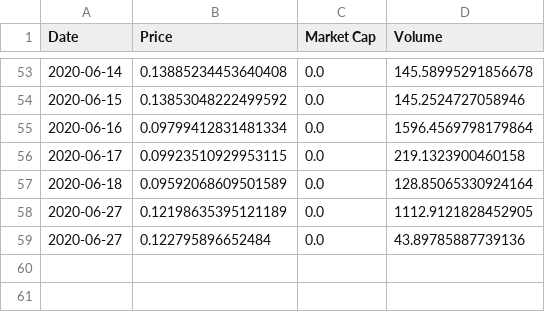
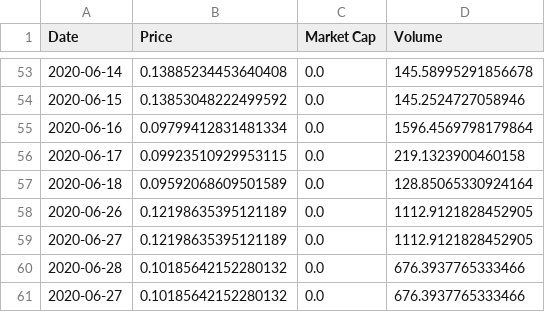
Before and after one commit to Insula-Crypto/ISLA_stats, a CSV file: ISLA_graph.csv, drawn as a sheet; only a part is shown, gaps mark what is left out.

```diff
--- a/ISLA_graph.csv
+++ b/ISLA_graph.csv
@@ -57,3 +57,5 @@ Date,Price,Market Cap,Volume
 2020-06-18,0.09592068609501589,0.0,128.85065330924164
+2020-06-26,0.12198635395121189,0.0,1112.9121828452905
 2020-06-27,0.12198635395121189,0.0,1112.9121828452905
-2020-06-27,0.122795896652484,0.0,43.89785887739136
+2020-06-28,0.10185642152280132,0.0,676.3937765333466
+2020-06-27,0.10185642152280132,0.0,676.3937765333466
```
